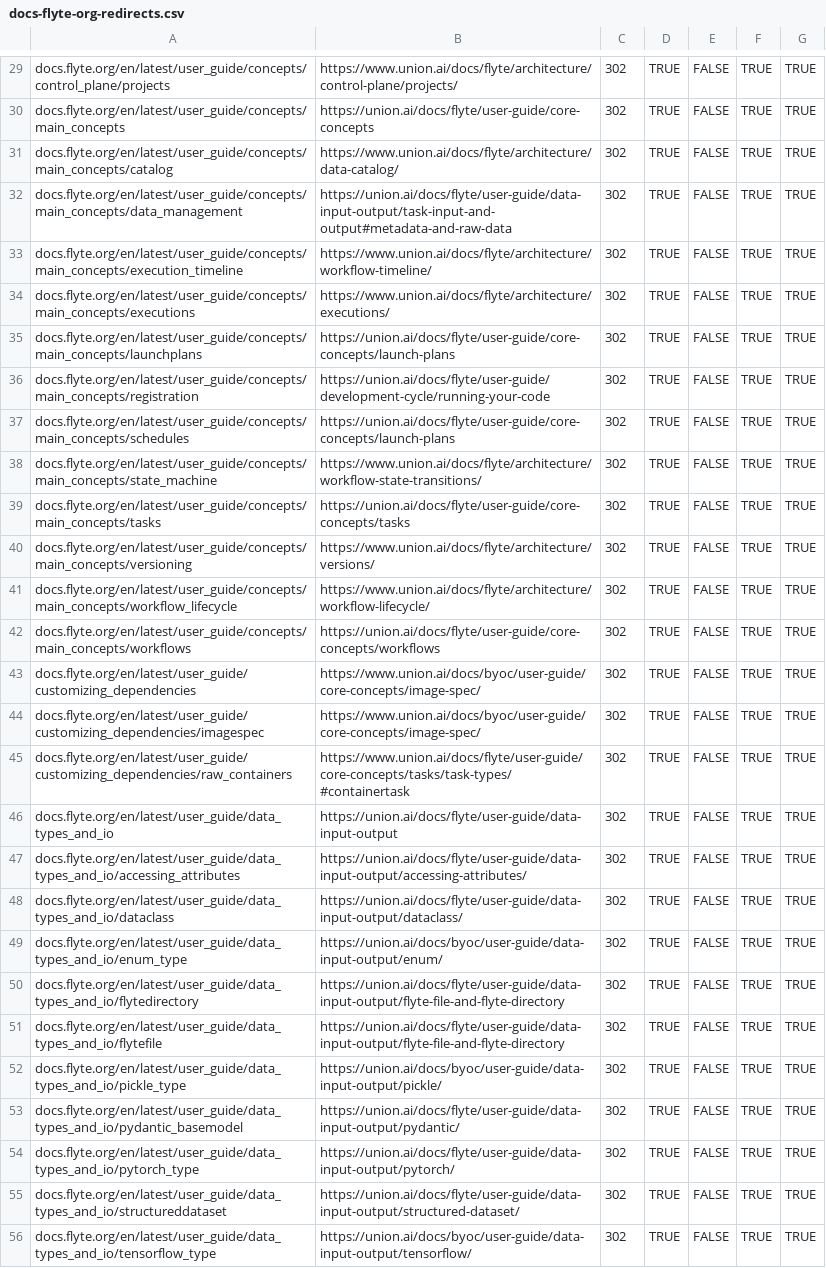
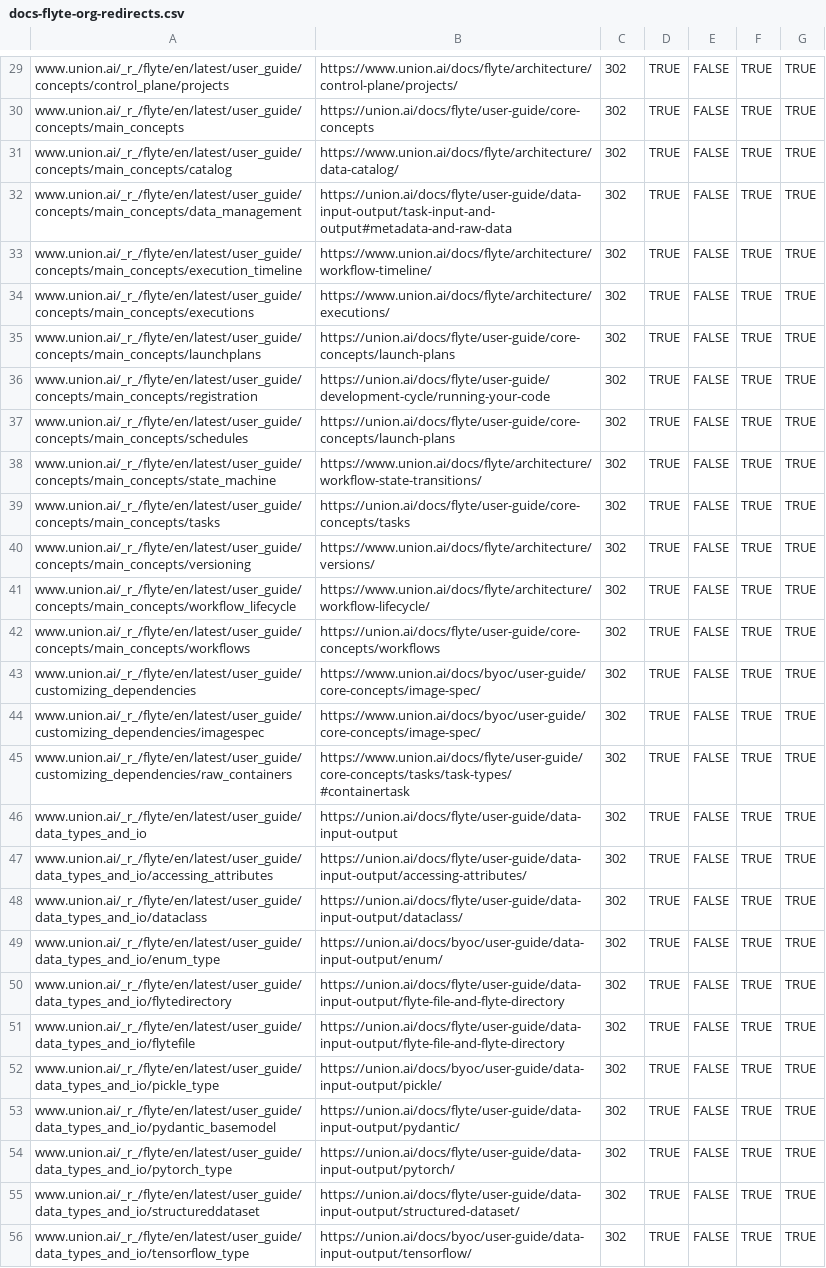
Before and after one commit to unionai/unionai-docs, a CSV file: docs-flyte-org-redirects.csv, drawn as a sheet; only a part is shown, gaps mark what is left out; the diff covers the shown part only; the diff names each change by its address in the sheet, - before the commit and + after, or states it on an @@ line.

Commit message:
Redirect landing page in the Union side

```diff
--- a/docs-flyte-org-redirects.csv
+++ b/docs-flyte-org-redirects.csv
-A29: docs.flyte.org/en/latest/user_guide/concepts/control_plane/projects
+A29: www.union.ai/_r_/flyte/en/latest/user_guide/concepts/control_plane/projects
-A30: docs.flyte.org/en/latest/user_guide/concepts/main_concepts
+A30: www.union.ai/_r_/flyte/en/latest/user_guide/concepts/main_concepts
-A31: docs.flyte.org/en/latest/user_guide/concepts/main_concepts/catalog
+A31: www.union.ai/_r_/flyte/en/latest/user_guide/concepts/main_concepts/catalog
-A32: docs.flyte.org/en/latest/user_guide/concepts/main_concepts/data_management
+A32: www.union.ai/_r_/flyte/en/latest/user_guide/concepts/main_concepts/data_management
-A33: docs.flyte.org/en/latest/user_guide/concepts/main_concepts/execution_timeline
+A33: www.union.ai/_r_/flyte/en/latest/user_guide/concepts/main_concepts/execution_timeline
-A34: docs.flyte.org/en/latest/user_guide/concepts/main_concepts/executions
+A34: www.union.ai/_r_/flyte/en/latest/user_guide/concepts/main_concepts/executions
-A35: docs.flyte.org/en/latest/user_guide/concepts/main_concepts/launchplans
+A35: www.union.ai/_r_/flyte/en/latest/user_guide/concepts/main_concepts/launchplans
-A36: docs.flyte.org/en/latest/user_guide/concepts/main_concepts/registration
+A36: www.union.ai/_r_/flyte/en/latest/user_guide/concepts/main_concepts/registration
-A37: docs.flyte.org/en/latest/user_guide/concepts/main_concepts/schedules
+A37: www.union.ai/_r_/flyte/en/latest/user_guide/concepts/main_concepts/schedules
-A38: docs.flyte.org/en/latest/user_guide/concepts/main_concepts/state_machine
+A38: www.union.ai/_r_/flyte/en/latest/user_guide/concepts/main_concepts/state_machine
-A39: docs.flyte.org/en/latest/user_guide/concepts/main_concepts/tasks
+A39: www.union.ai/_r_/flyte/en/latest/user_guide/concepts/main_concepts/tasks
-A40: docs.flyte.org/en/latest/user_guide/concepts/main_concepts/versioning
+A40: www.union.ai/_r_/flyte/en/latest/user_guide/concepts/main_concepts/versioning
-A41: docs.flyte.org/en/latest/user_guide/concepts/main_concepts/workflow_lifecycle
+A41: www.union.ai/_r_/flyte/en/latest/user_guide/concepts/main_concepts/workflow_lifecycle
-A42: docs.flyte.org/en/latest/user_guide/concepts/main_concepts/workflows
+A42: www.union.ai/_r_/flyte/en/latest/user_guide/concepts/main_concepts/workflows
-A43: docs.flyte.org/en/latest/user_guide/customizing_dependencies
+A43: www.union.ai/_r_/flyte/en/latest/user_guide/customizing_dependencies
-A44: docs.flyte.org/en/latest/user_guide/customizing_dependencies/imagespec
+A44: www.union.ai/_r_/flyte/en/latest/user_guide/customizing_dependencies/imagespec
-A45: docs.flyte.org/en/latest/user_guide/customizing_dependencies/raw_containers
+A45: www.union.ai/_r_/flyte/en/latest/user_guide/customizing_dependencies/raw_containers
-A46: docs.flyte.org/en/latest/user_guide/data_types_and_io
+A46: www.union.ai/_r_/flyte/en/latest/user_guide/data_types_and_io
-A47: docs.flyte.org/en/latest/user_guide/data_types_and_io/accessing_attributes
+A47: www.union.ai/_r_/flyte/en/latest/user_guide/data_types_and_io/accessing_attributes
-A48: docs.flyte.org/en/latest/user_guide/data_types_and_io/dataclass
+A48: www.union.ai/_r_/flyte/en/latest/user_guide/data_types_and_io/dataclass
-A49: docs.flyte.org/en/latest/user_guide/data_types_and_io/enum_type
+A49: www.union.ai/_r_/flyte/en/latest/user_guide/data_types_and_io/enum_type
-A50: docs.flyte.org/en/latest/user_guide/data_types_and_io/flytedirectory
+A50: www.union.ai/_r_/flyte/en/latest/user_guide/data_types_and_io/flytedirectory
-A51: docs.flyte.org/en/latest/user_guide/data_types_and_io/flytefile
+A51: www.union.ai/_r_/flyte/en/latest/user_guide/data_types_and_io/flytefile
-A52: docs.flyte.org/en/latest/user_guide/data_types_and_io/pickle_type
+A52: www.union.ai/_r_/flyte/en/latest/user_guide/data_types_and_io/pickle_type
-A53: docs.flyte.org/en/latest/user_guide/data_types_and_io/pydantic_basemodel
+A53: www.union.ai/_r_/flyte/en/latest/user_guide/data_types_and_io/pydantic_basemodel
-A54: docs.flyte.org/en/latest/user_guide/data_types_and_io/pytorch_type
+A54: www.union.ai/_r_/flyte/en/latest/user_guide/data_types_and_io/pytorch_type
-A55: docs.flyte.org/en/latest/user_guide/data_types_and_io/structureddataset
+A55: www.union.ai/_r_/flyte/en/latest/user_guide/data_types_and_io/structureddataset
-A56: docs.flyte.org/en/latest/user_guide/data_types_and_io/tensorflow_type
+A56: www.union.ai/_r_/flyte/en/latest/user_guide/data_types_and_io/tensorflow_type
```
Also changed, not shown: 81 edited cells elsewhere in this file.
